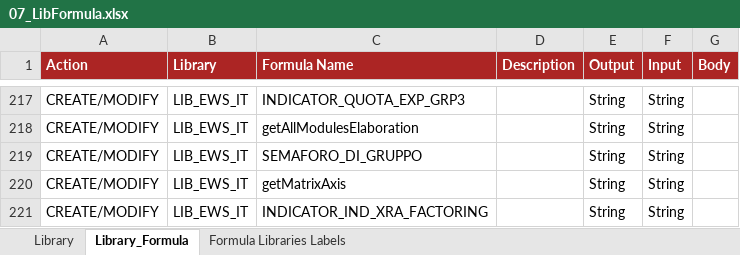
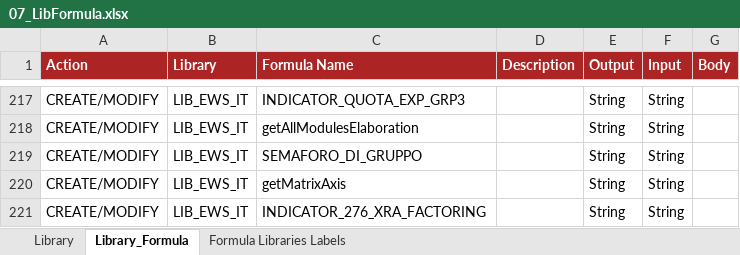
Before and after one commit to cybertop35/intelliJConf, an Excel workbook: earlywarning-pom/earlywarning-config/src/baf-configuration/07_LIB_EWS_IT/07_LibFormula.xlsx, sheet Library_Formula, drawn as a sheet; only a part is shown, gaps mark what is left out; values as stored, in another font and other column widths than the file's, no borders; charts and pictures not drawn; the diff names each change by its address in the sheet, - before the commit and + after, or states it on an @@ line.

```diff
--- a/earlywarning-pom/earlywarning-config/src/baf-configuration/07_LIB_EWS_IT/07_LibFormula.xlsx (sheet Library_Formula)
+++ b/earlywarning-pom/earlywarning-config/src/baf-configuration/07_LIB_EWS_IT/07_LibFormula.xlsx (sheet Library_Formula)
-C221 (Formula Name): INDICATOR_IND_XRA_FACTORING
+C221 (Formula Name): INDICATOR_276_XRA_FACTORING
```
Also changed, not shown: earlywarning-pom/earlywarning-config/src/baf-instances/02_Inst_Variable_fixed.xlsx, 4 other files.
